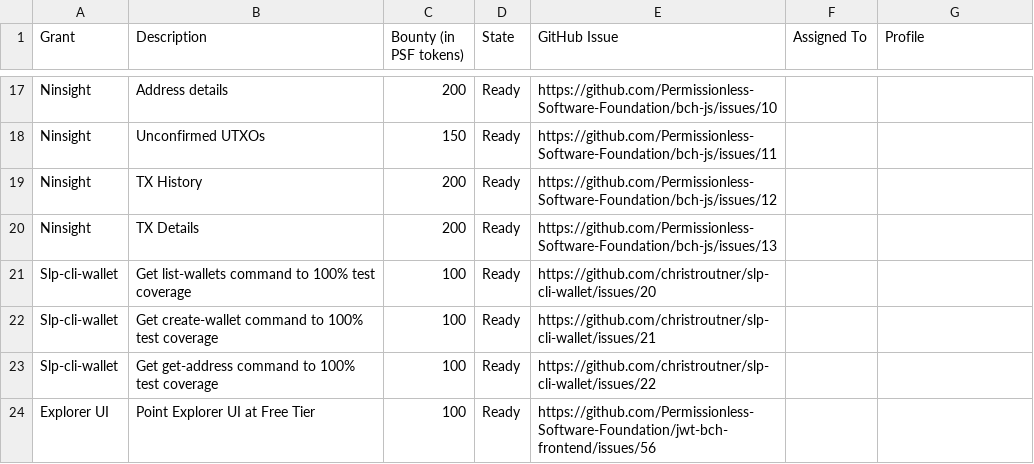
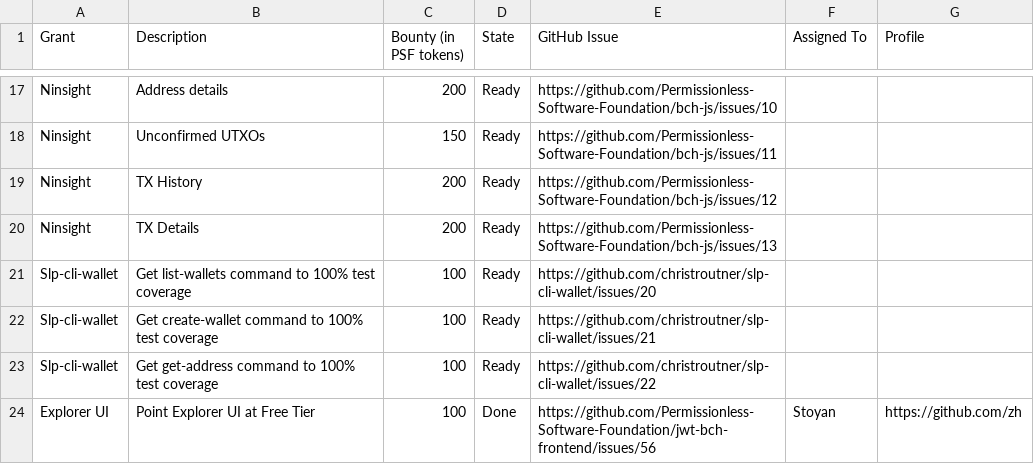
Before and after one commit to Permissionless-Software-Foundation/bounties, a CSV file: bounties.csv, drawn as a sheet; only a part is shown, gaps mark what is left out.

Commit message:
Explorer UI free tier completed by Stoyan

```diff
--- a/bounties.csv
+++ b/bounties.csv
@@ -23,2 +23,2 @@ Slp-cli-wallet,Get create-wallet command to 100% test coverage,100,Ready,https:/
 Slp-cli-wallet,Get get-address command to 100% test coverage,100,Ready,https://github.com/christroutner/slp-cli-wallet/issues/22,,
-Explorer UI,Point Explorer UI at Free Tier,100,Ready,https://github.com/Permissionless-Software-Foundation/jwt-bch-frontend/issues/56,,
+Explorer UI,Point Explorer UI at Free Tier,100,Done,https://github.com/Permissionless-Software-Foundation/jwt-bch-frontend/issues/56,Stoyan,https://github.com/zh
```
